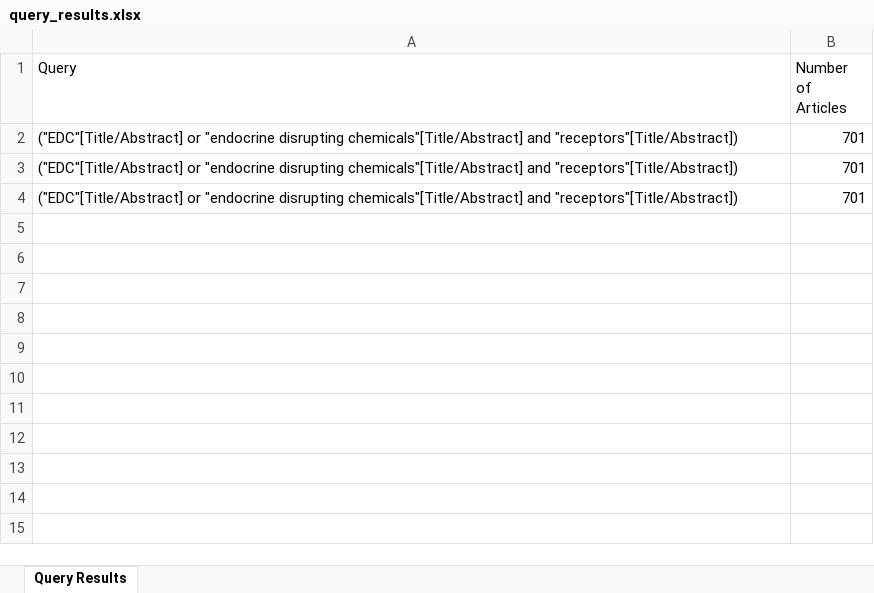
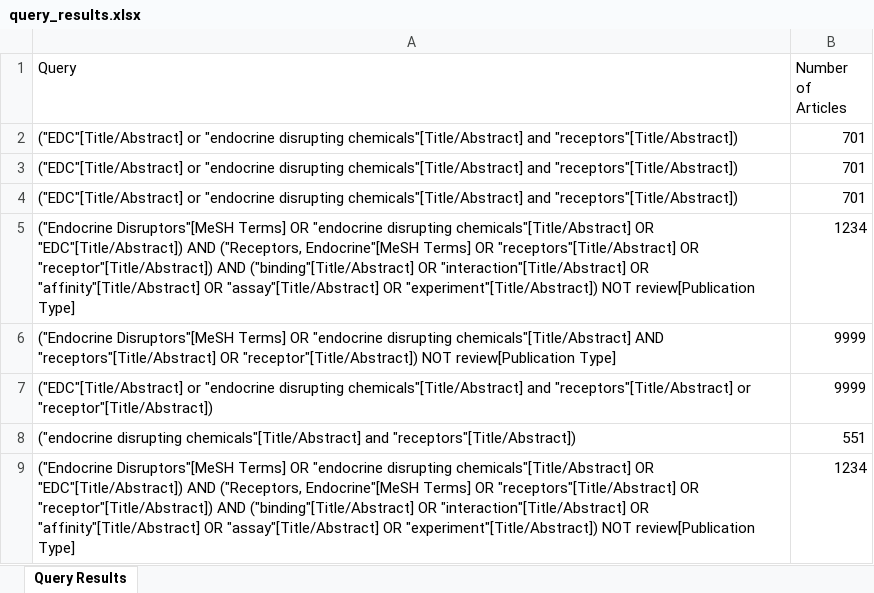
Before and after one commit to annalifousi/BioBuilders, an Excel workbook: query_results.xlsx, sheet Query Results, drawn as a sheet; values as stored, in another font and other column widths than the file's, no borders; the diff names each change by its address in the sheet, - before the commit and + after, or states it on an @@ line.

```diff
--- a/query_results.xlsx (sheet Query Results)
+++ b/query_results.xlsx (sheet Query Results)
+row 5: ("Endocrine Disruptors"[MeSH Terms] OR "endocrine disrupting chemicals"[Title/Abstract] OR "EDC"[Title/Abstract]) AND ("Receptors, Endocrine"[MeSH Terms] OR "receptors"[Title/Abstract] OR "receptor"[Title/Abstract]) AND ("binding"[Title/Abstract] OR "interaction"[Title/Abstract] OR "affinity"[Title/Abstract] OR "assay"[Title/Abstract] OR "experiment"[Title/Abstract]) NOT review[Publication Type] | 1234
+row 6: ("Endocrine Disruptors"[MeSH Terms] OR "endocrine disrupting chemicals"[Title/Abstract] AND "receptors"[Title/Abstract] OR "receptor"[Title/Abstract]) NOT review[Publication Type] | 9999
+row 7: ("EDC"[Title/Abstract] or "endocrine disrupting chemicals"[Title/Abstract] and "receptors"[Title/Abstract] or "receptor"[Title/Abstract]) | 9999
+row 8: ("endocrine disrupting chemicals"[Title/Abstract] and "receptors"[Title/Abstract]) | 551
+row 9: ("Endocrine Disruptors"[MeSH Terms] OR "endocrine disrupting chemicals"[Title/Abstract] OR "EDC"[Title/Abstract]) AND ("Receptors, Endocrine"[MeSH Terms] OR "receptors"[Title/Abstract] OR "receptor"[Title/Abstract]) AND ("binding"[Title/Abstract] OR "interaction"[Title/Abstract] OR "affinity"[Title/Abstract] OR "assay"[Title/Abstract] OR "experiment"[Title/Abstract]) NOT review[Publication Type] | 1234
```
Also changed, not shown: 3 other files.
